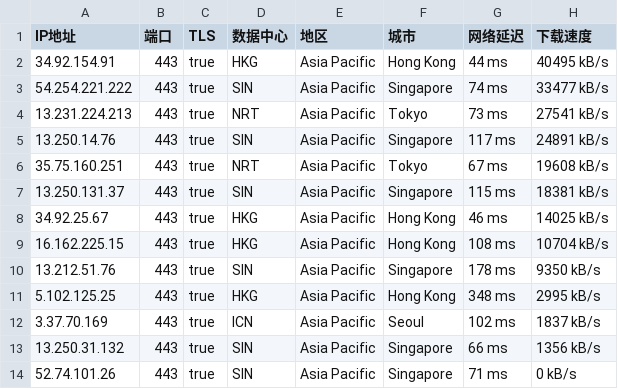
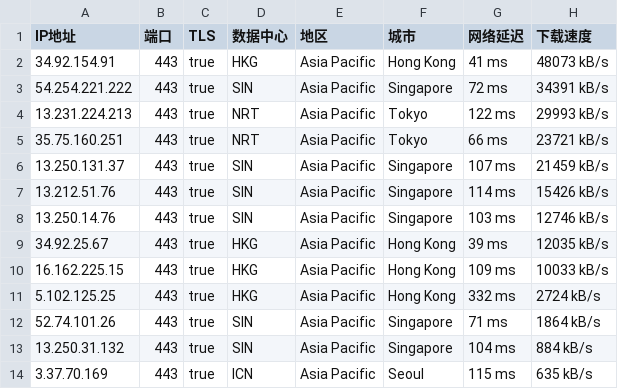
Before and after one commit to mountain787/Lunch-Bag-ip, a CSV file: proxyip.csv, drawn as a sheet.

Commit message:
2025-08-02 06:45:20

```diff
--- a/proxyip.csv
+++ b/proxyip.csv
@@ -1,14 +1,14 @@
 IP地址,端口,TLS,数据中心,地区,城市,网络延迟,下载速度
-34.92.154.91,443,true,HKG,Asia Pacific,Hong Kong,44 ms,40495 kB/s
-54.254.221.222,443,true,SIN,Asia Pacific,Singapore,74 ms,33477 kB/s
-13.231.224.213,443,true,NRT,Asia Pacific,Tokyo,73 ms,27541 kB/s
-13.250.14.76,443,true,SIN,Asia Pacific,Singapore,117 ms,24891 kB/s
-35.75.160.251,443,true,NRT,Asia Pacific,Tokyo,67 ms,19608 kB/s
-13.250.131.37,443,true,SIN,Asia Pacific,Singapore,115 ms,18381 kB/s
-34.92.25.67,443,true,HKG,Asia Pacific,Hong Kong,46 ms,14025 kB/s
-16.162.225.15,443,true,HKG,Asia Pacific,Hong Kong,108 ms,10704 kB/s
-13.212.51.76,443,true,SIN,Asia Pacific,Singapore,178 ms,9350 kB/s
-5.102.125.25,443,true,HKG,Asia Pacific,Hong Kong,348 ms,2995 kB/s
-3.37.70.169,443,true,ICN,Asia Pacific,Seoul,102 ms,1837 kB/s
-13.250.31.132,443,true,SIN,Asia Pacific,Singapore,66 ms,1356 kB/s
-52.74.101.26,443,true,SIN,Asia Pacific,Singapore,71 ms,0 kB/s
+34.92.154.91,443,true,HKG,Asia Pacific,Hong Kong,41 ms,48073 kB/s
+54.254.221.222,443,true,SIN,Asia Pacific,Singapore,72 ms,34391 kB/s
+13.231.224.213,443,true,NRT,Asia Pacific,Tokyo,122 ms,29993 kB/s
+35.75.160.251,443,true,NRT,Asia Pacific,Tokyo,66 ms,23721 kB/s
+13.250.131.37,443,true,SIN,Asia Pacific,Singapore,107 ms,21459 kB/s
+13.212.51.76,443,true,SIN,Asia Pacific,Singapore,114 ms,15426 kB/s
+13.250.14.76,443,true,SIN,Asia Pacific,Singapore,103 ms,12746 kB/s
+34.92.25.67,443,true,HKG,Asia Pacific,Hong Kong,39 ms,12035 kB/s
+16.162.225.15,443,true,HKG,Asia Pacific,Hong Kong,109 ms,10033 kB/s
+5.102.125.25,443,true,HKG,Asia Pacific,Hong Kong,332 ms,2724 kB/s
+52.74.101.26,443,true,SIN,Asia Pacific,Singapore,71 ms,1864 kB/s
+13.250.31.132,443,true,SIN,Asia Pacific,Singapore,104 ms,884 kB/s
+3.37.70.169,443,true,ICN,Asia Pacific,Seoul,115 ms,635 kB/s
```
